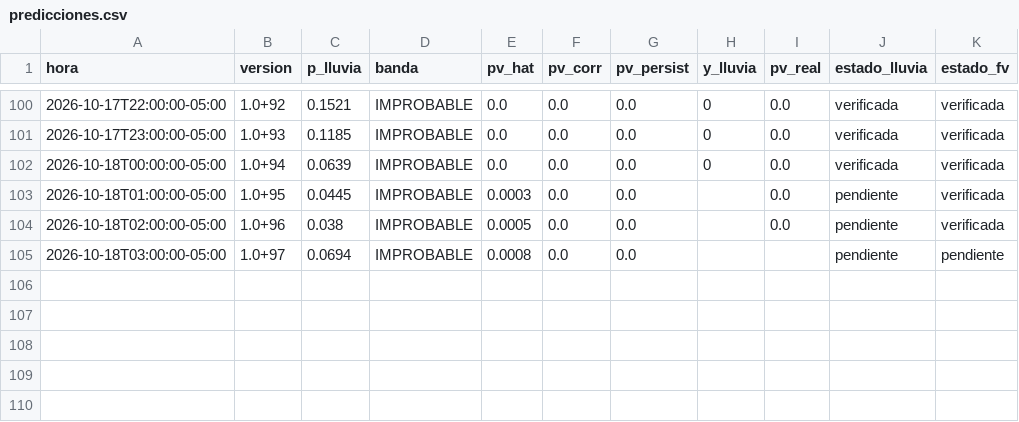
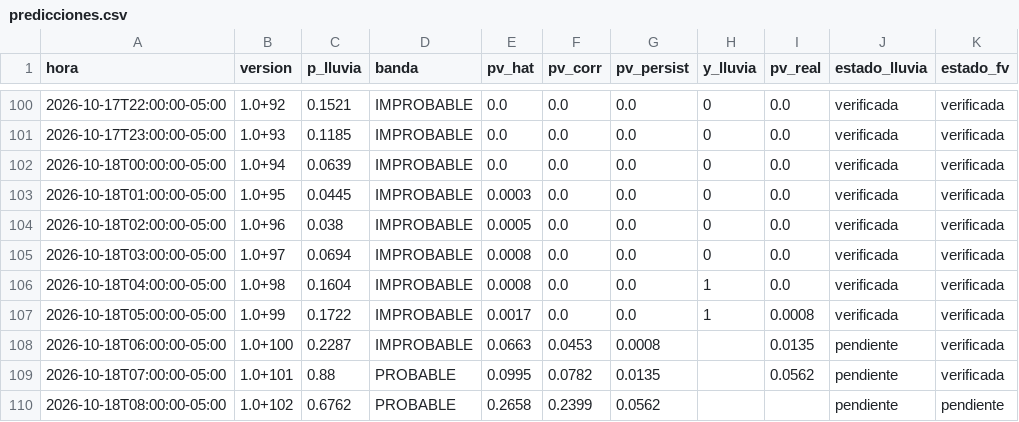
Before and after one commit to Andresp1412/estancioncita-aurea, a CSV file: data/predicciones.csv, drawn as a sheet; only a part is shown, gaps mark what is left out.

```diff
--- a/data/predicciones.csv
+++ b/data/predicciones.csv
@@ -102,4 +102,9 @@ hora,version,p_lluvia,banda,pv_hat,pv_corr,pv_persist,y_lluvia,pv_real,estado_ll
 2026-10-18T00:00:00-05:00,1.0+94,0.0639,IMPROBABLE,0.0,0.0,0.0,0,0.0,verificada,verificada
-2026-10-18T01:00:00-05:00,1.0+95,0.0445,IMPROBABLE,0.0003,0.0,0.0,,0.0,pendiente,verificada
-2026-10-18T02:00:00-05:00,1.0+96,0.038,IMPROBABLE,0.0005,0.0,0.0,,0.0,pendiente,verificada
-2026-10-18T03:00:00-05:00,1.0+97,0.0694,IMPROBABLE,0.0008,0.0,0.0,,,pendiente,pendiente
+2026-10-18T01:00:00-05:00,1.0+95,0.0445,IMPROBABLE,0.0003,0.0,0.0,0,0.0,verificada,verificada
+2026-10-18T02:00:00-05:00,1.0+96,0.038,IMPROBABLE,0.0005,0.0,0.0,0,0.0,verificada,verificada
+2026-10-18T03:00:00-05:00,1.0+97,0.0694,IMPROBABLE,0.0008,0.0,0.0,0,0.0,verificada,verificada
+2026-10-18T04:00:00-05:00,1.0+98,0.1604,IMPROBABLE,0.0008,0.0,0.0,1,0.0,verificada,verificada
+2026-10-18T05:00:00-05:00,1.0+99,0.1722,IMPROBABLE,0.0017,0.0,0.0,1,0.0008,verificada,verificada
+2026-10-18T06:00:00-05:00,1.0+100,0.2287,IMPROBABLE,0.0663,0.0453,0.0008,,0.0135,pendiente,verificada
+2026-10-18T07:00:00-05:00,1.0+101,0.88,PROBABLE,0.0995,0.0782,0.0135,,0.0562,pendiente,verificada
+2026-10-18T08:00:00-05:00,1.0+102,0.6762,PROBABLE,0.2658,0.2399,0.0562,,,pendiente,pendiente
```
Also changed, not shown: data/observaciones.csv, 4 other files.
